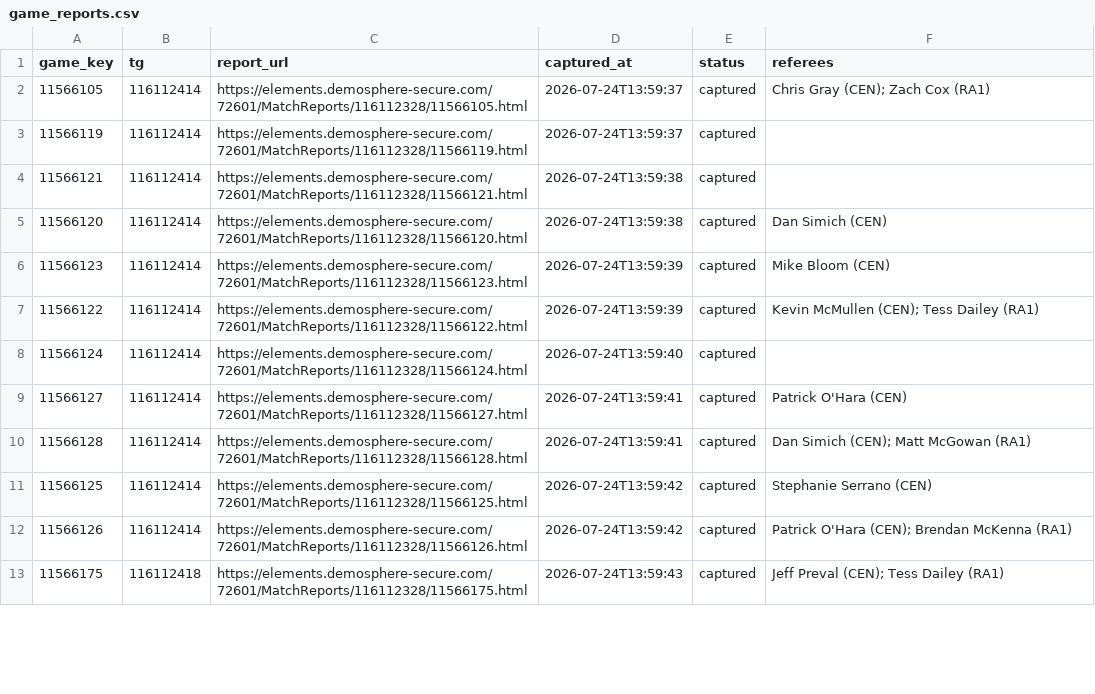
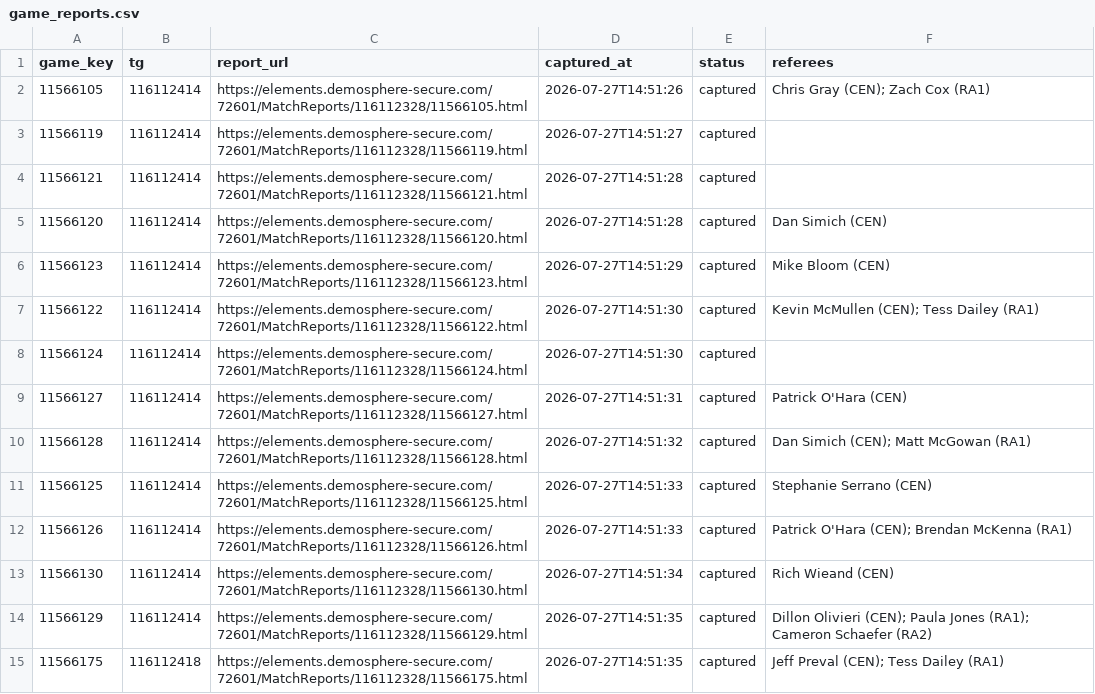
Before and after one commit to drewfiut/bdsl-stats, a CSV file: data/2026-summer/game_reports.csv, drawn as a sheet; only a part is shown; the diff covers the shown part only.

```diff
--- a/data/2026-summer/game_reports.csv
+++ b/data/2026-summer/game_reports.csv
@@ -1,13 +1,15 @@
 game_key,tg,report_url,captured_at,status,referees
-11566105,116112414,https://elements.demosphere-secure.com/72601/MatchReports/116112328/11566105.html,2026-07-24T13:59:37,captured,Chris Gray (CEN); Zach Cox (RA1)
-11566119,116112414,https://elements.demosphere-secure.com/72601/MatchReports/116112328/11566119.html,2026-07-24T13:59:37,captured,
-11566121,116112414,https://elements.demosphere-secure.com/72601/MatchReports/116112328/11566121.html,2026-07-24T13:59:38,captured,
-11566120,116112414,https://elements.demosphere-secure.com/72601/MatchReports/116112328/11566120.html,2026-07-24T13:59:38,captured,Dan Simich (CEN)
-11566123,116112414,https://elements.demosphere-secure.com/72601/MatchReports/116112328/11566123.html,2026-07-24T13:59:39,captured,Mike Bloom (CEN)
-11566122,116112414,https://elements.demosphere-secure.com/72601/MatchReports/116112328/11566122.html,2026-07-24T13:59:39,captured,Kevin McMullen (CEN); Tess Dailey (RA1)
-11566124,116112414,https://elements.demosphere-secure.com/72601/MatchReports/116112328/11566124.html,2026-07-24T13:59:40,captured,
-11566127,116112414,https://elements.demosphere-secure.com/72601/MatchReports/116112328/11566127.html,2026-07-24T13:59:41,captured,Patrick O'Hara (CEN)
-11566128,116112414,https://elements.demosphere-secure.com/72601/MatchReports/116112328/11566128.html,2026-07-24T13:59:41,captured,Dan Simich (CEN); Matt McGowan (RA1)
-11566125,116112414,https://elements.demosphere-secure.com/72601/MatchReports/116112328/11566125.html,2026-07-24T13:59:42,captured,Stephanie Serrano (CEN)
-11566126,116112414,https://elements.demosphere-secure.com/72601/MatchReports/116112328/11566126.html,2026-07-24T13:59:42,captured,Patrick O'Hara (CEN); Brendan McKenna (RA1)
-11566175,116112418,https://elements.demosphere-secure.com/72601/MatchReports/116112328/11566175.html,2026-07-24T13:59:43,captured,Jeff Preval (CEN); Tess Dailey (RA1)
+11566105,116112414,https://elements.demosphere-secure.com/72601/MatchReports/116112328/11566105.html,2026-07-27T14:51:26,captured,Chris Gray (CEN); Zach Cox (RA1)
+11566119,116112414,https://elements.demosphere-secure.com/72601/MatchReports/116112328/11566119.html,2026-07-27T14:51:27,captured,
+11566121,116112414,https://elements.demosphere-secure.com/72601/MatchReports/116112328/11566121.html,2026-07-27T14:51:28,captured,
+11566120,116112414,https://elements.demosphere-secure.com/72601/MatchReports/116112328/11566120.html,2026-07-27T14:51:28,captured,Dan Simich (CEN)
+11566123,116112414,https://elements.demosphere-secure.com/72601/MatchReports/116112328/11566123.html,2026-07-27T14:51:29,captured,Mike Bloom (CEN)
+11566122,116112414,https://elements.demosphere-secure.com/72601/MatchReports/116112328/11566122.html,2026-07-27T14:51:30,captured,Kevin McMullen (CEN); Tess Dailey (RA1)
+11566124,116112414,https://elements.demosphere-secure.com/72601/MatchReports/116112328/11566124.html,2026-07-27T14:51:30,captured,
+11566127,116112414,https://elements.demosphere-secure.com/72601/MatchReports/116112328/11566127.html,2026-07-27T14:51:31,captured,Patrick O'Hara (CEN)
+11566128,116112414,https://elements.demosphere-secure.com/72601/MatchReports/116112328/11566128.html,2026-07-27T14:51:32,captured,Dan Simich (CEN); Matt McGowan (RA1)
+11566125,116112414,https://elements.demosphere-secure.com/72601/MatchReports/116112328/11566125.html,2026-07-27T14:51:33,captured,Stephanie Serrano (CEN)
+11566126,116112414,https://elements.demosphere-secure.com/72601/MatchReports/116112328/11566126.html,2026-07-27T14:51:33,captured,Patrick O'Hara (CEN); Brendan McKenna (RA1)
+11566130,116112414,https://elements.demosphere-secure.com/72601/MatchReports/116112328/11566130.html,2026-07-27T14:51:34,captured,Rich Wieand (CEN)
+11566129,116112414,https://elements.demosphere-secure.com/72601/MatchReports/116112328/11566129.html,2026-07-27T14:51:35,captured,Dillon Olivieri (CEN); Paula Jones (RA1); Cameron Schaefer (RA2)
+11566175,116112418,https://elements.demosphere-secure.com/72601/MatchReports/116112328/11566175.html,2026-07-27T14:51:35,captured,Jeff Preval (CEN); Tess Dailey (RA1)
```
Also changed, not shown: 14 added rows and 73 edited cells elsewhere in this file, data/2026-summer/games.csv, 3 other files.
